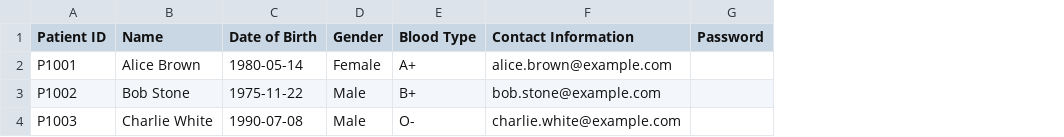
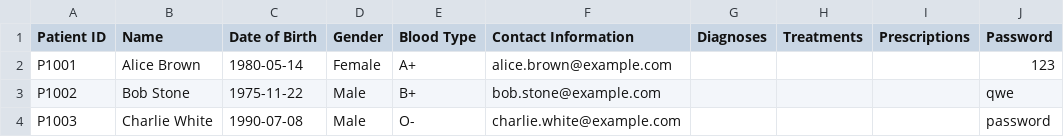
Before and after one commit to vysky/sc2002-assignment, a CSV file: src/main/resources/csv/patient.csv, drawn as a sheet; addresses are those after the commit; the diff names each change by its address in the sheet, - before the commit and + after, or states it on an @@ line.

```diff
--- a/src/main/resources/csv/patient.csv
+++ b/src/main/resources/csv/patient.csv
+column G (Diagnoses), empty
+column H (Treatments), empty
+column I (Prescriptions), empty
-J2 (Password): (empty)
+J2 (Password): 123
-J3 (Password): (empty)
+J3 (Password): qwe
-J4 (Password): (empty)
+J4 (Password): password
```
Also changed, not shown: 7 other files.
